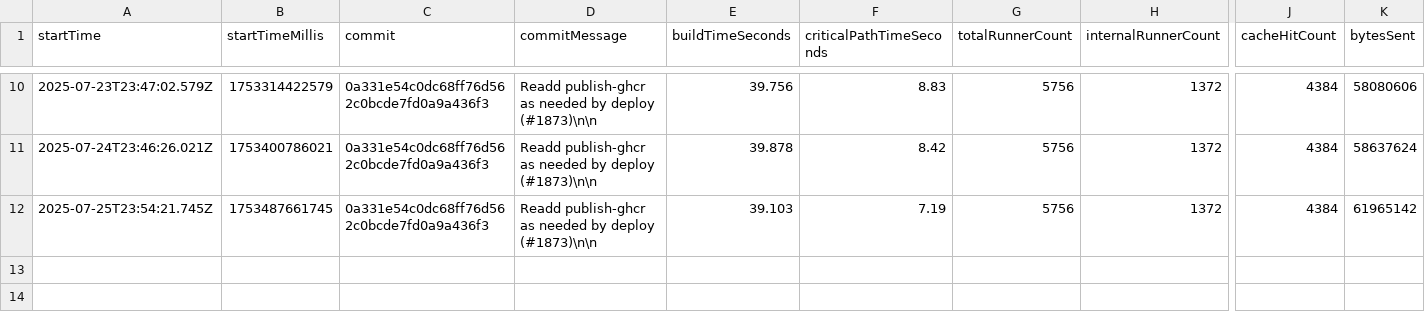
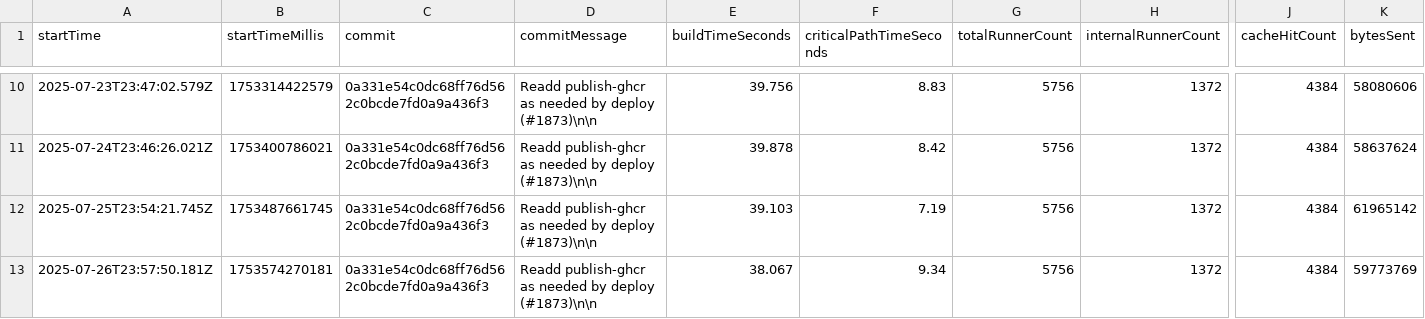
Before and after one commit to ayewo/nativelink-rbe-benchmarks, a CSV file: remote-execution.csv, drawn as a sheet; only a part is shown, gaps mark what is left out; rows hold the shown columns only; the diff names each change by its address in the sheet, - before the commit and + after, or states it on an @@ line.

```diff
--- a/remote-execution.csv
+++ b/remote-execution.csv
+row 13: 2025-07-26T23:57:50.181Z | 1753574270181 | 0a331e54c0dc68ff76d562c0bcde7fd0a9a436f3 | Readd publish-ghcr as needed by deploy (#1873)\n\n | 38.067 | 9.34 | 5756 | 1372 | 4384 | 59773769
```
Also changed, not shown: remote-caching.csv.
